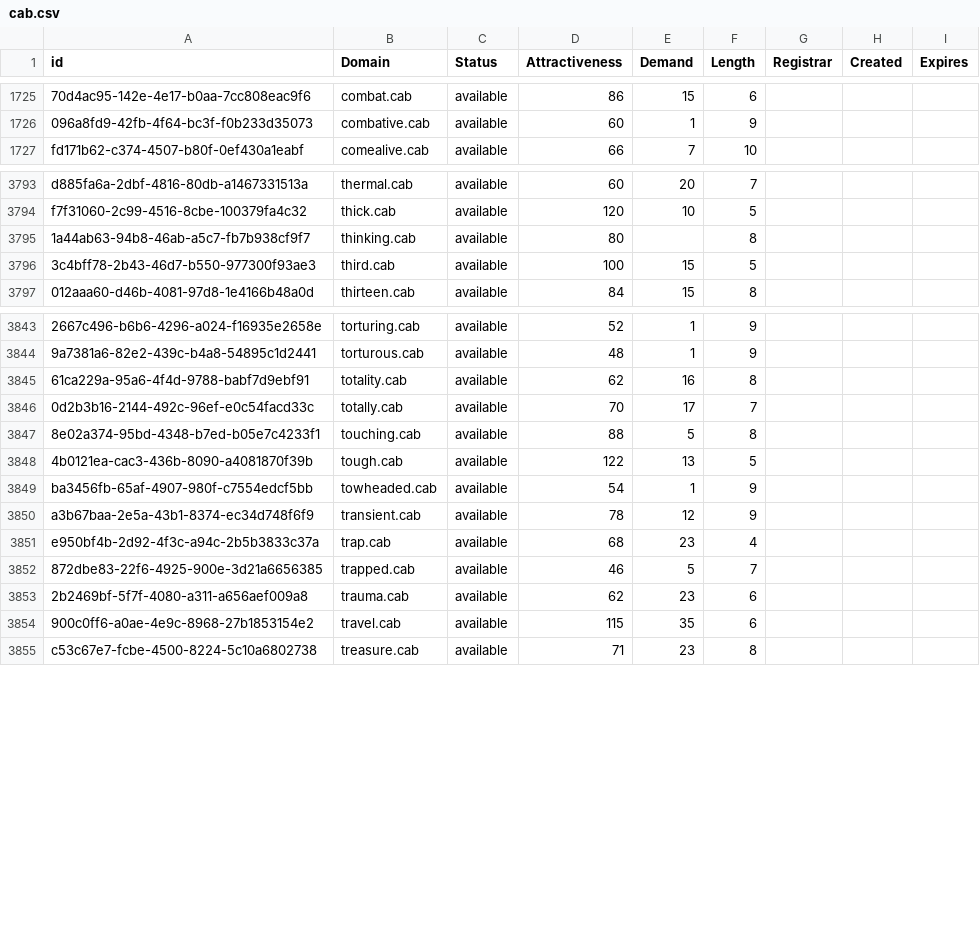
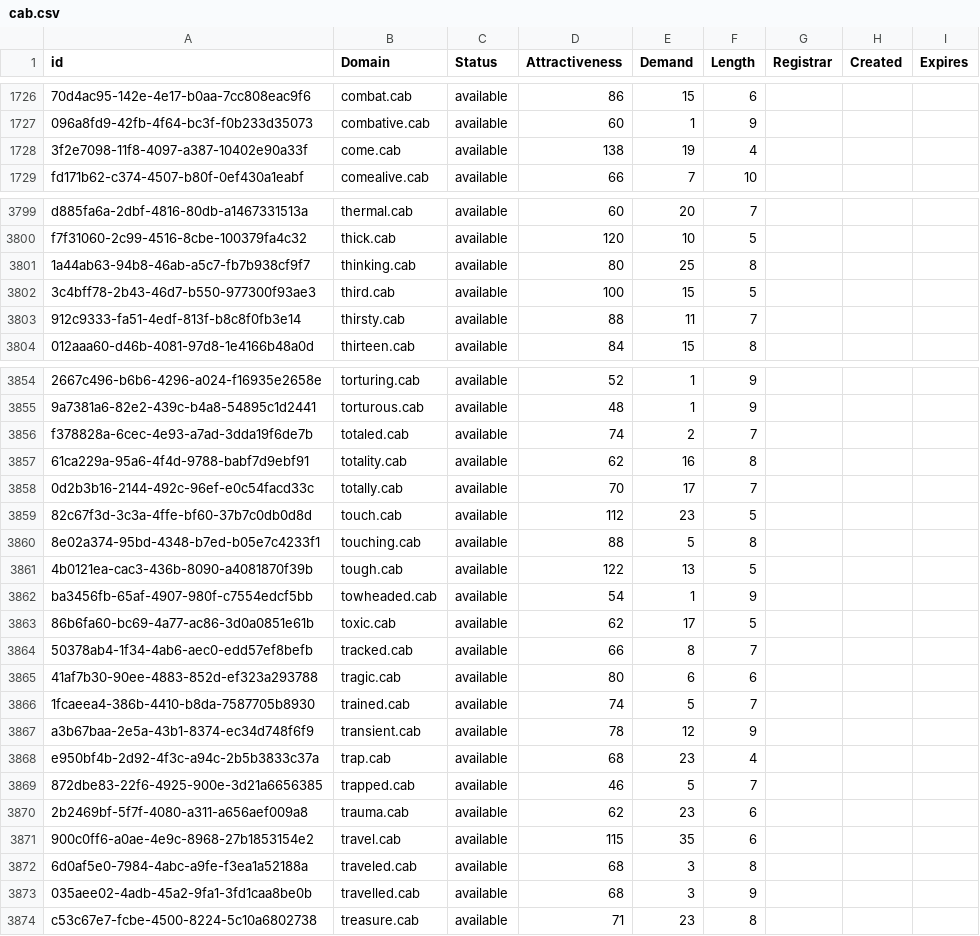
Before and after one commit to UniqueDomains/cab-oneword-domains, a CSV file: cab.csv, drawn as a sheet; only a part is shown, gaps mark what is left out; addresses are those after the commit; the diff covers the shown part only; the diff names each change by its address in the sheet, - before the commit and + after, or states it on an @@ line.

```diff
--- a/cab.csv
+++ b/cab.csv
+row 1728: 3f2e7098-11f8-4097-a387-10402e90a33f | come.cab | available | 138 | 19 | 4
-E3801 (Demand): (empty)
+E3801 (Demand): 25
+row 3803: 912c9333-fa51-4edf-813f-b8c8f0fb3e14 | thirsty.cab | available | 88 | 11 | 7
+row 3856: f378828a-6cec-4e93-a7ad-3dda19f6de7b | totaled.cab | available | 74 | 2 | 7
+row 3859: 82c67f3d-3c3a-4ffe-bf60-37b7c0db0d8d | touch.cab | available | 112 | 23 | 5
+row 3863: 86b6fa60-bc69-4a77-ac86-3d0a0851e61b | toxic.cab | available | 62 | 17 | 5
+row 3864: 50378ab4-1f34-4ab6-aec0-edd57ef8befb | tracked.cab | available | 66 | 8 | 7
+row 3865: 41af7b30-90ee-4883-852d-ef323a293788 | tragic.cab | available | 80 | 6 | 6
+row 3866: 1fcaeea4-386b-4410-b8da-7587705b8930 | trained.cab | available | 74 | 5 | 7
+row 3872: 6d0af5e0-7984-4abc-a9fe-f3ea1a52188a | traveled.cab | available | 68 | 3 | 8
+row 3873: 035aee02-4adb-45a2-9fa1-3fd1caa8be0b | travelled.cab | available | 68 | 3 | 9
```
Also changed, not shown: 19 added rows and 21 edited cells elsewhere in this file, 2 other files.
